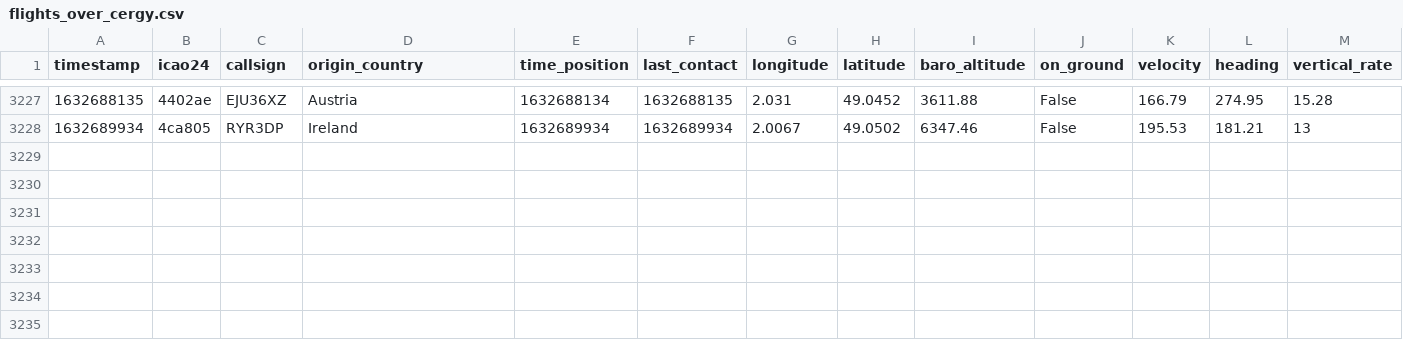
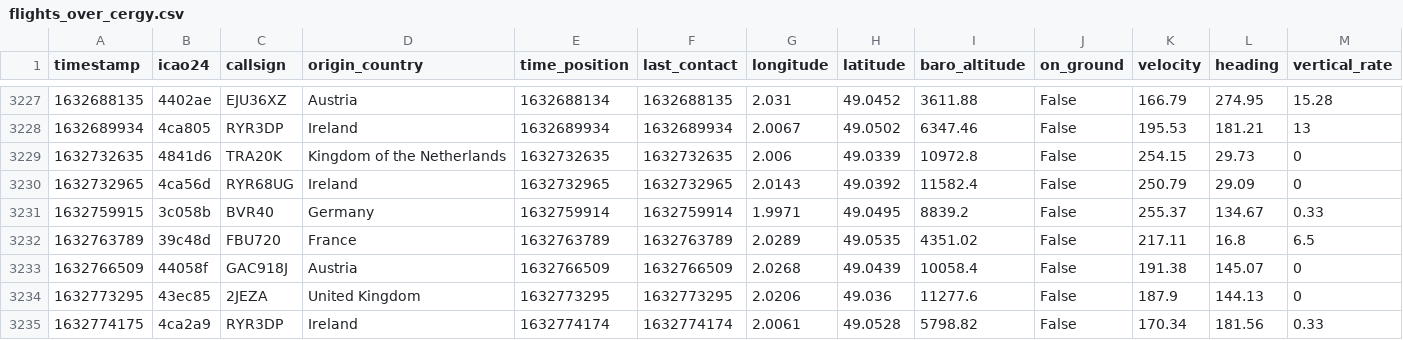
Before and after one commit to Gamma-Software/cergy_flight_radar, a CSV file: flights_over_cergy.csv, drawn as a sheet; only a part is shown, gaps mark what is left out; rows hold the shown columns only; the diff names each change by its address in the sheet, - before the commit and + after, or states it on an @@ line.

```diff
--- a/flights_over_cergy.csv
+++ b/flights_over_cergy.csv
+row 3229: 1632732635 | 4841d6 | TRA20K | Kingdom of the Netherlands | 1632732635 | 1632732635 | 2.006 | 49.0339 | 10972.8 | False | 254.15 | 29.73 | 0
+row 3230: 1632732965 | 4ca56d | RYR68UG | Ireland | 1632732965 | 1632732965 | 2.0143 | 49.0392 | 11582.4 | False | 250.79 | 29.09 | 0
+row 3231: 1632759915 | 3c058b | BVR40 | Germany | 1632759914 | 1632759914 | 1.9971 | 49.0495 | 8839.2 | False | 255.37 | 134.67 | 0.33
+row 3232: 1632763789 | 39c48d | FBU720 | France | 1632763789 | 1632763789 | 2.0289 | 49.0535 | 4351.02 | False | 217.11 | 16.8 | 6.5
+row 3233: 1632766509 | 44058f | GAC918J | Austria | 1632766509 | 1632766509 | 2.0268 | 49.0439 | 10058.4 | False | 191.38 | 145.07 | 0
+row 3234: 1632773295 | 43ec85 | 2JEZA | United Kingdom | 1632773295 | 1632773295 | 2.0206 | 49.036 | 11277.6 | False | 187.9 | 144.13 | 0
+row 3235: 1632774175 | 4ca2a9 | RYR3DP | Ireland | 1632774174 | 1632774174 | 2.0061 | 49.0528 | 5798.82 | False | 170.34 | 181.56 | 0.33
```
